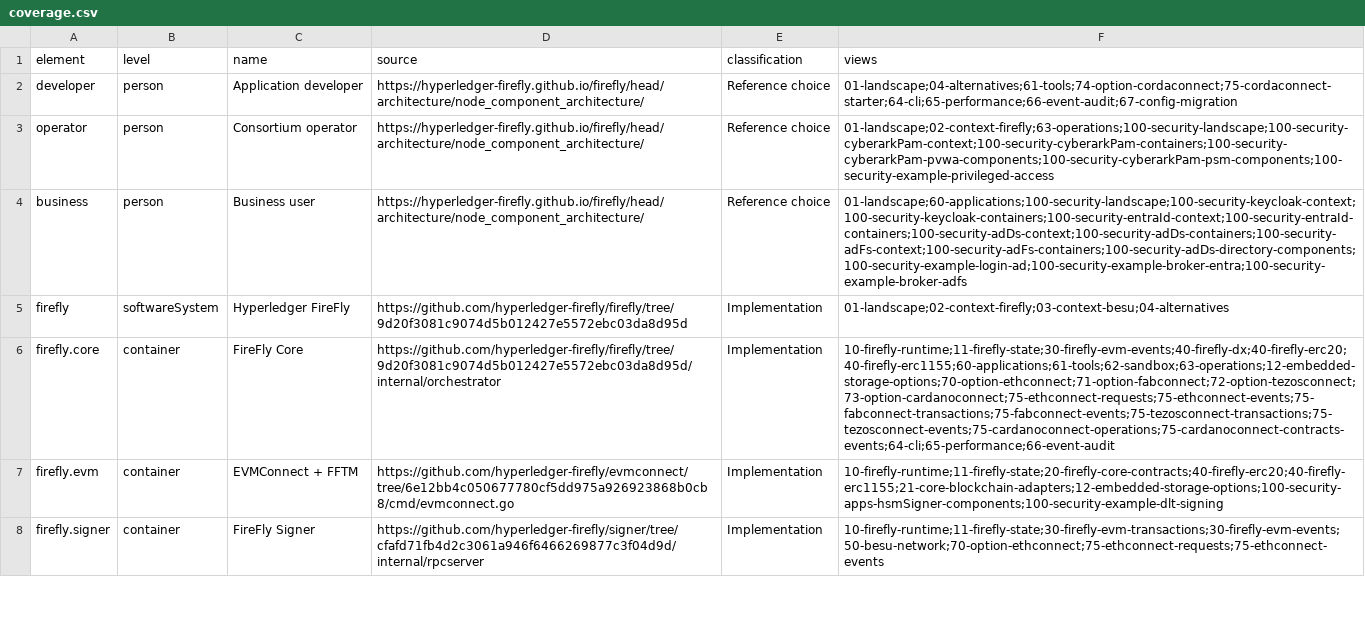
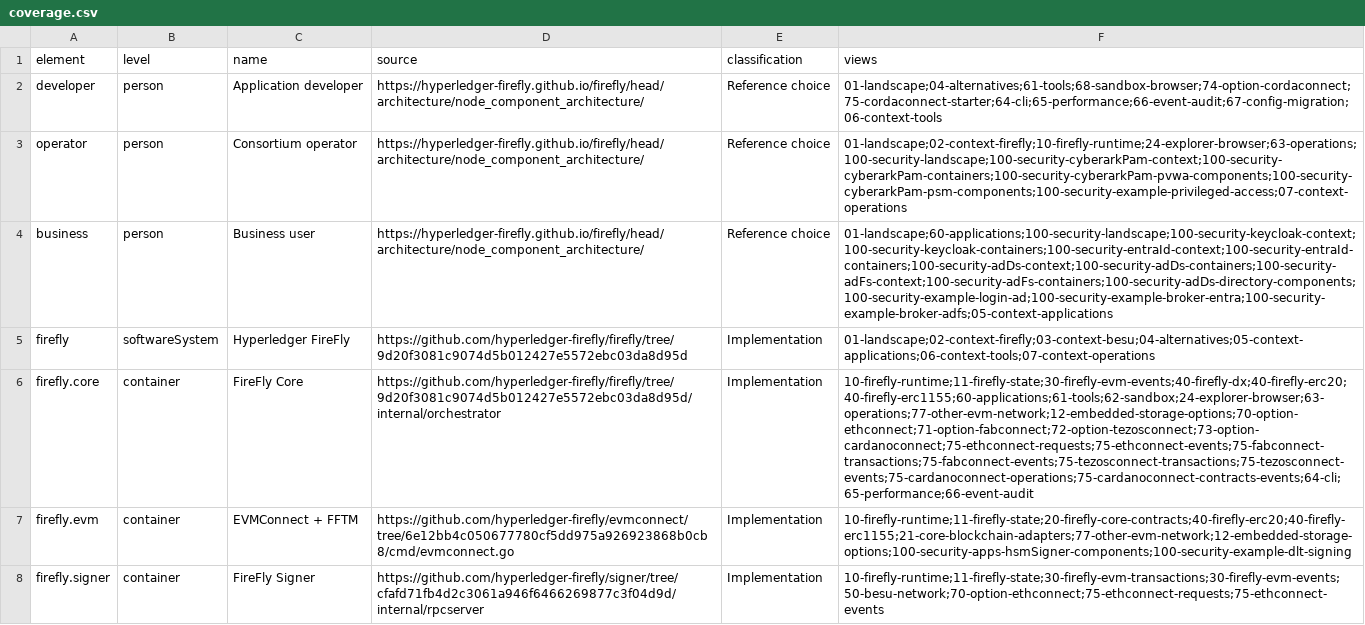
Before and after one commit to katakumby/hl-firefly-c4, a CSV file: coverage.csv, drawn as a sheet; only a part is shown; the diff covers the shown part only; the diff names each change by its address in the sheet, - before the commit and + after, or states it on an @@ line.

Commit message:
Refactor application architecture and update related components

```diff
--- a/coverage.csv
+++ b/coverage.csv
-F2 (views): 01-landscape;04-alternatives;61-tools;74-option-cordaconnect;75-cordaconnect-starter;64-cli;65-performance;66-event-audit;67-config-migration
+F2 (views): 01-landscape;04-alternatives;61-tools;68-sandbox-browser;74-option-cordaconnect;75-cordaconnect-starter;64-cli;65-performance;66-event-audit;67-config-migration;06-context-tools
-F3 (views): 01-landscape;02-context-firefly;63-operations;100-security-landscape;100-security-cyberarkPam-context;100-security-cyberarkPam-containers;100-security-cyberarkPam-pvwa-components;100-security-cyberarkPam-psm-components;100-security-example-privileged-access
+F3 (views): 01-landscape;02-context-firefly;10-firefly-runtime;24-explorer-browser;63-operations;100-security-landscape;100-security-cyberarkPam-context;100-security-cyberarkPam-containers;100-security-cyberarkPam-pvwa-components;100-security-cyberarkPam-psm-components;100-security-example-privileged-access;07-context-operations
-F4 (views): 01-landscape;60-applications;100-security-landscape;100-security-keycloak-context;100-security-keycloak-containers;100-security-entraId-context;100-security-entraId-containers;100-security-adDs-context;100-security-adDs-containers;100-security-adFs-context;100-security-adFs-containers;100-security-adDs-directory-components;100-security-example-login-ad;100-security-example-broker-entra;100-security-example-broker-adfs
+F4 (views): 01-landscape;60-applications;100-security-landscape;100-security-keycloak-context;100-security-keycloak-containers;100-security-entraId-context;100-security-entraId-containers;100-security-adDs-context;100-security-adDs-containers;100-security-adFs-context;100-security-adFs-containers;100-security-adDs-directory-components;100-security-example-login-ad;100-security-example-broker-entra;100-security-example-broker-adfs;05-context-applications
-F5 (views): 01-landscape;02-context-firefly;03-context-besu;04-alternatives
+F5 (views): 01-landscape;02-context-firefly;03-context-besu;04-alternatives;05-context-applications;06-context-tools;07-context-operations
-F6 (views): 10-firefly-runtime;11-firefly-state;30-firefly-evm-events;40-firefly-dx;40-firefly-erc20;40-firefly-erc1155;60-applications;61-tools;62-sandbox;63-operations;12-embedded-storage-options;70-option-ethconnect;71-option-fabconnect;72-option-tezosconnect;73-option-cardanoconnect;75-ethconnect-requests;75-ethconnect-events;75-fabconnect-transactions;75-fabconnect-events;75-tezosconnect-transactions;75-tezosconnect-events;75-cardanoconnect-operations;75-cardanoconnect-contracts-events;64-cli;65-performance;66-event-audit
+F6 (views): 10-firefly-runtime;11-firefly-state;30-firefly-evm-events;40-firefly-dx;40-firefly-erc20;40-firefly-erc1155;60-applications;61-tools;62-sandbox;24-explorer-browser;63-operations;77-other-evm-network;12-embedded-storage-options;70-option-ethconnect;71-option-fabconnect;72-option-tezosconnect;73-option-cardanoconnect;75-ethconnect-requests;75-ethconnect-events;75-fabconnect-transactions;75-fabconnect-events;75-tezosconnect-transactions;75-tezosconnect-events;75-cardanoconnect-operations;75-cardanoconnect-contracts-events;64-cli;65-performance;66-event-audit
-F7 (views): 10-firefly-runtime;11-firefly-state;20-firefly-core-contracts;40-firefly-erc20;40-firefly-erc1155;21-core-blockchain-adapters;12-embedded-storage-options;100-security-apps-hsmSigner-components;100-security-example-dlt-signing
+F7 (views): 10-firefly-runtime;11-firefly-state;20-firefly-core-contracts;40-firefly-erc20;40-firefly-erc1155;21-core-blockchain-adapters;77-other-evm-network;12-embedded-storage-options;100-security-apps-hsmSigner-components;100-security-example-dlt-signing
```
Also changed, not shown: 4 added rows, 2 removed rows and 25 edited cells elsewhere in this file, reports/static/source-coverage.csv, 28 other files.
